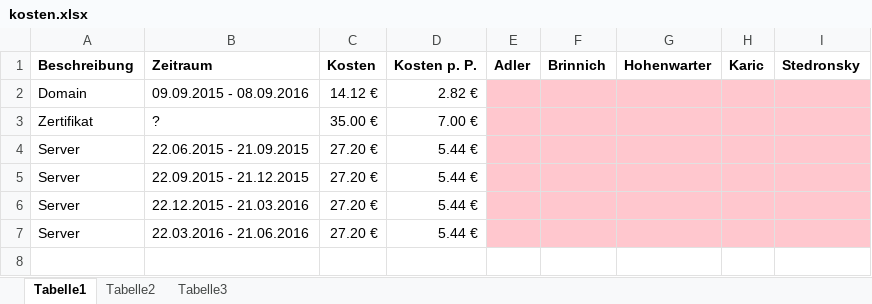
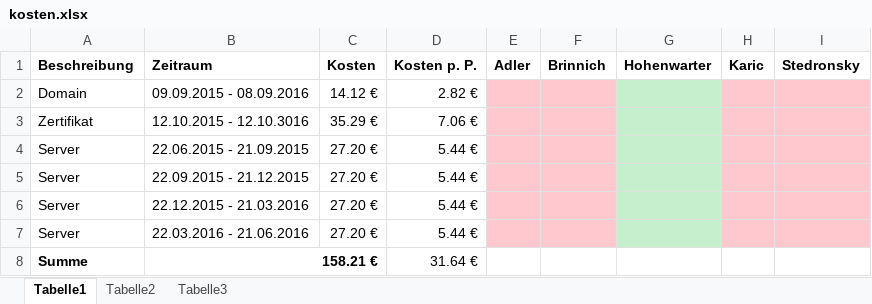
Before and after one commit to nhohenwarter-tgm/digitalschoolnotes, an Excel workbook: doc/abrechnung_intern/kosten.xlsx, sheet Tabelle1, drawn as a sheet; values as stored, in another font and other column widths than the file's, no borders; removed rows and columns are numbered as before the commit, all else as after; the diff names each change by its address in the sheet, - before the commit and + after, or states it on an @@ line.

Commit message:
Added costs for certificate

```diff
--- a/doc/abrechnung_intern/kosten.xlsx (sheet Tabelle1)
+++ b/doc/abrechnung_intern/kosten.xlsx (sheet Tabelle1)
-G2 fill: #FFC7CE
+G2 fill: #C6EFCE
-row 3: Zertifikat | ? | 35.00 € | 7.00 €
+row 3: Zertifikat | 12.10.2015 - 12.10.3016 | 35.29 € | 7.06 €
-G4:G7 fill: #FFC7CE
+G4:G7 fill: #C6EFCE
+row 8: Summe | 158.21 € |  | 31.64 €
```
